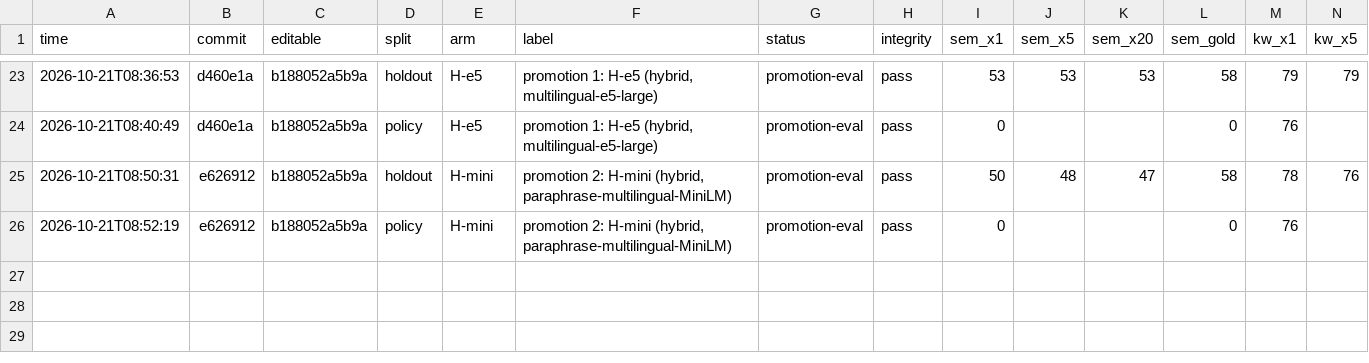
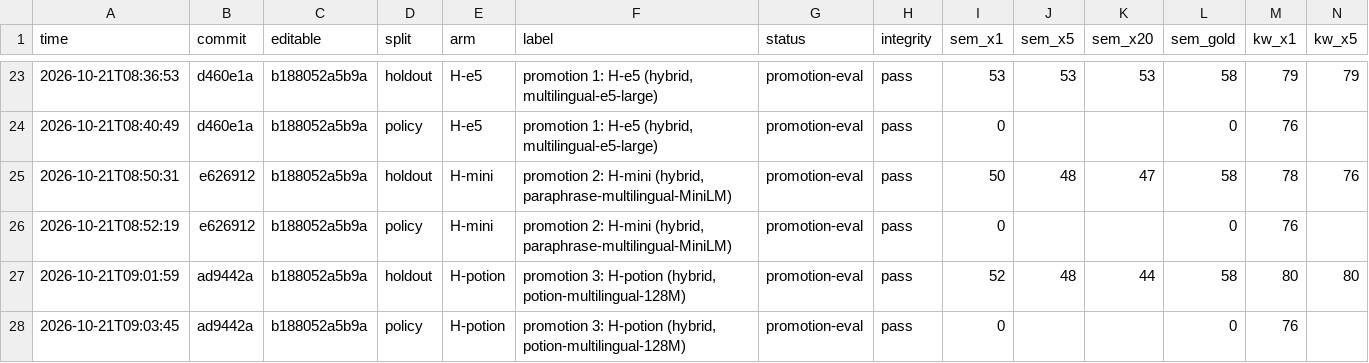
Before and after one commit to chonamdoo/agents-memory, a TSV file: evaluation/semantic_loop/results.tsv, drawn as a sheet; only a part is shown, gaps mark what is left out; rows hold the shown columns only; the diff names each change by its address in the sheet, - before the commit and + after, or states it on an @@ line.

```diff
--- a/evaluation/semantic_loop/results.tsv
+++ b/evaluation/semantic_loop/results.tsv
+row 27: 2026-10-21T09:01:59 | ad9442a | b188052a5b9a | holdout | H-potion | promotion 3: H-potion (hybrid, potion-multilingual-128M) | promotion-eval | pass | 52 | 48 | 44 | 58 | 80 | 80
+row 28: 2026-10-21T09:03:45 | ad9442a | b188052a5b9a | policy | H-potion | promotion 3: H-potion (hybrid, potion-multilingual-128M) | promotion-eval | pass | 0 |  |  | 0 | 76
```
Also changed, not shown: 2 other files.
